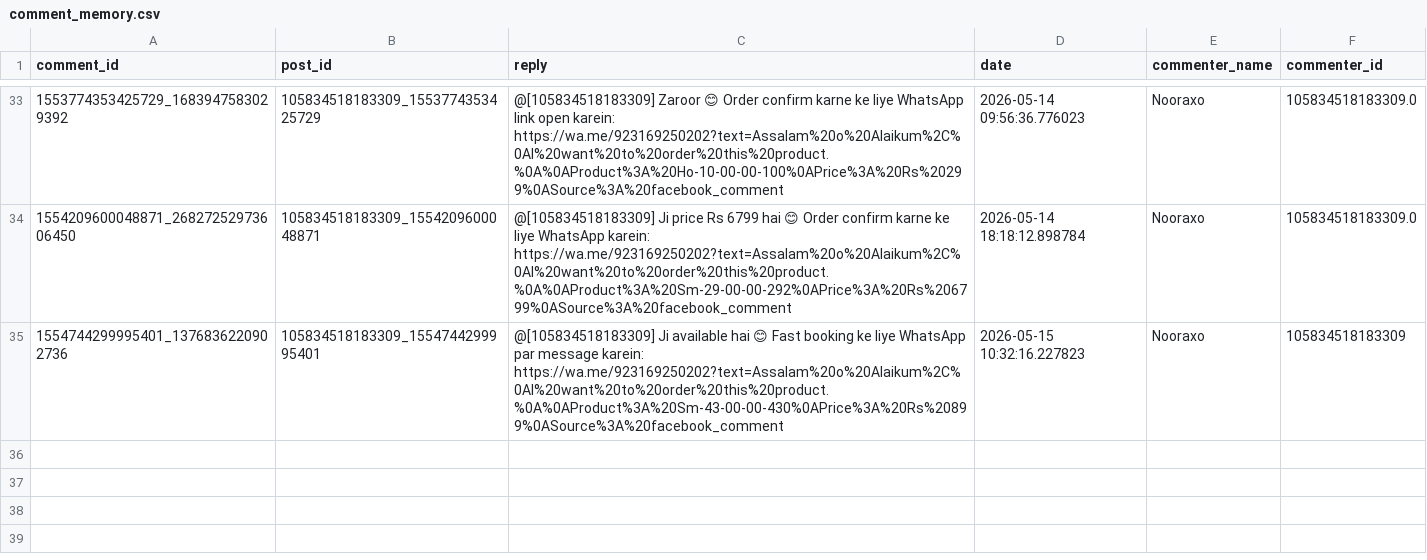
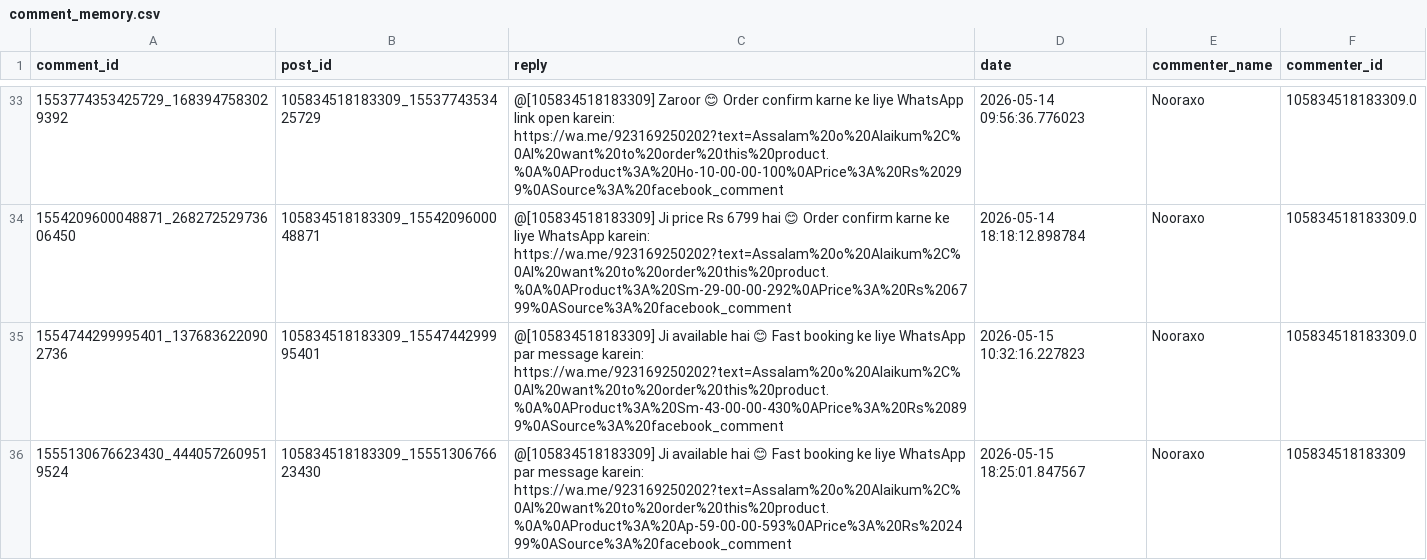
Before and after one commit to ishyishy87/AutoPostNooraxoV2, a CSV file: comment_memory.csv, drawn as a sheet; only a part is shown, gaps mark what is left out.

```diff
--- a/comment_memory.csv
+++ b/comment_memory.csv
@@ -34,2 +34,3 @@ comment_id,post_id,reply,date,commenter_name,commenter_id
 1554209600048871_26827252973606450,105834518183309_1554209600048871,@[105834518183309] Ji price Rs 6799 hai 😊 Order confirm karne ke liye WhatsApp karein: https://wa.me/923169250202?text=Assalam%20o%20Alaikum%2C%0AI%20want%20to%20order%20this%20product.%0A%0AProduct%3A%20Sm-29-00-00-292%0APrice%3A%20Rs%206799%0ASource%3A%20facebook_comment,2026-05-14 18:18:12.898784,Nooraxo,105834518183309.0
-1554744299995401_1376836220902736,105834518183309_1554744299995401,@[105834518183309] Ji available hai 😊 Fast booking ke liye WhatsApp par message karein: https://wa.me/923169250202?text=Assalam%20o%20Alaikum%2C%0AI%20want%20to%20order%20this%20product.%0A%0AProduct%3A%20Sm-43-00-00-430%0APrice%3A%20Rs%20899%0ASource%3A%20facebook_comment,2026-05-15 10:32:16.227823,Nooraxo,105834518183309
+1554744299995401_1376836220902736,105834518183309_1554744299995401,@[105834518183309] Ji available hai 😊 Fast booking ke liye WhatsApp par message karein: https://wa.me/923169250202?text=Assalam%20o%20Alaikum%2C%0AI%20want%20to%20order%20this%20product.%0A%0AProduct%3A%20Sm-43-00-00-430%0APrice%3A%20Rs%20899%0ASource%3A%20facebook_comment,2026-05-15 10:32:16.227823,Nooraxo,105834518183309.0
+1555130676623430_4440572609519524,105834518183309_1555130676623430,@[105834518183309] Ji available hai 😊 Fast booking ke liye WhatsApp par message karein: https://wa.me/923169250202?text=Assalam%20o%20Alaikum%2C%0AI%20want%20to%20order%20this%20product.%0A%0AProduct%3A%20Ap-59-00-00-593%0APrice%3A%20Rs%202499%0ASource%3A%20facebook_comment,2026-05-15 18:25:01.847567,Nooraxo,105834518183309
```
Also changed, not shown: lead_memory.csv, 1 other file.
